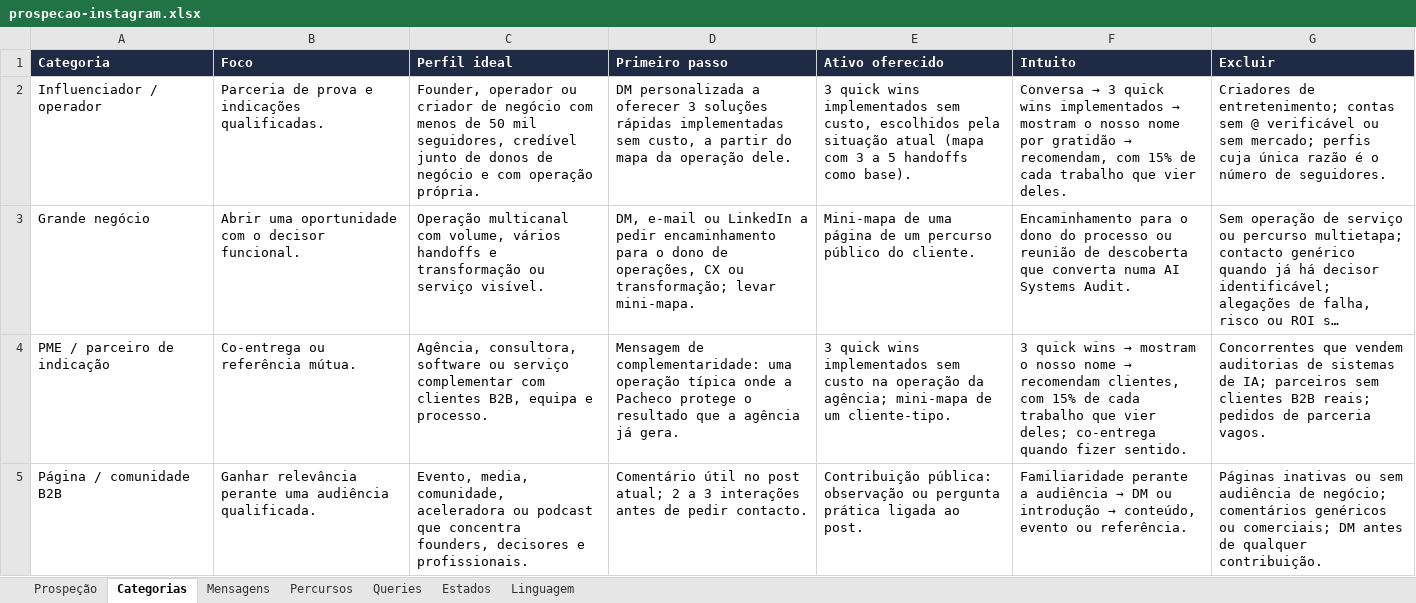
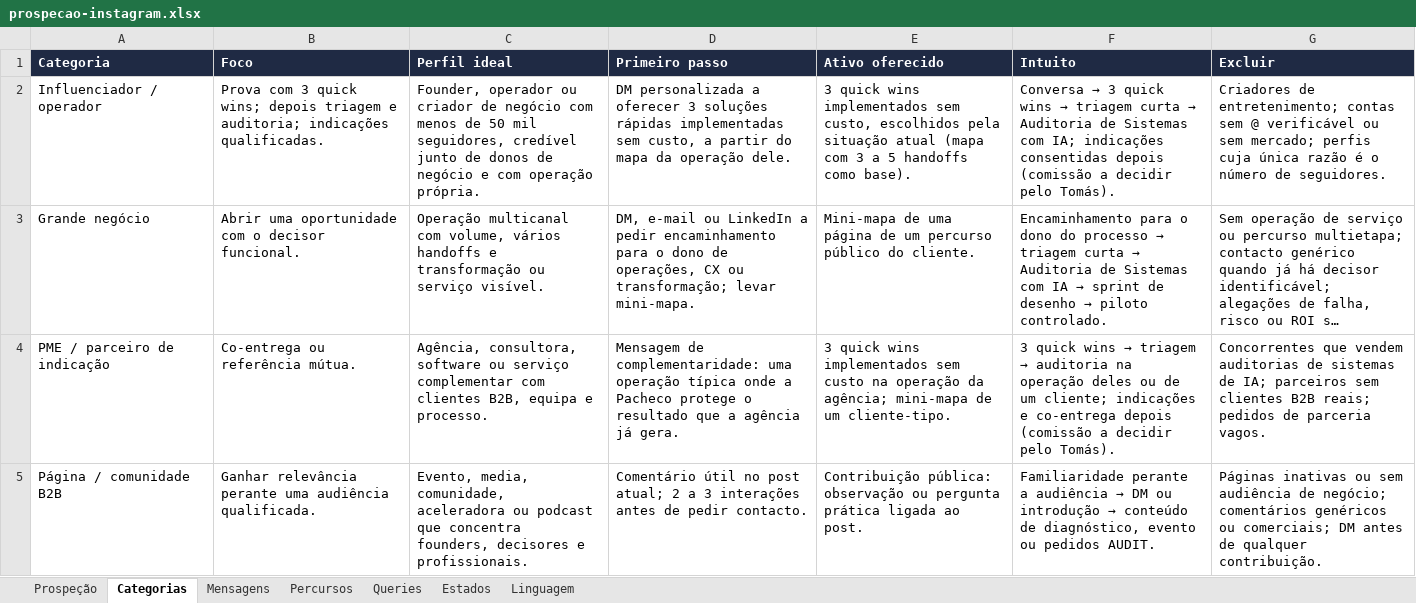
Before and after one commit to tspacheco/Designerpacheco, an Excel workbook: research/instagram/prospecao-instagram.xlsx, sheet Categorias, drawn as a sheet; long unchanged cells end in …; values as stored, in another font and other column widths than the file's, no borders; the diff names each change by its address in the sheet, - before the commit and + after, or states it on an @@ line.

```diff
--- a/research/instagram/prospecao-instagram.xlsx (sheet Categorias)
+++ b/research/instagram/prospecao-instagram.xlsx (sheet Categorias)
-B2 (Foco): Parceria de prova e indicações qualificadas.
+B2 (Foco): Prova com 3 quick wins; depois triagem e auditoria; indicações qualificadas.
@@ F2 (Intuito): …quick wins implementados → mostram o nosso nome por gratidão → recomendam, com 15% de cada trabalho que vier deles. → …quick wins → triagem curta → Auditoria de Sistemas com IA; indicações consentidas depois (comissão a decidir pelo Tomás). @@
@@ F3 (Intuito): …do processo ou reunião de descoberta que converta numa AI Systems Audit. → …do processo → triagem curta → Auditoria de Sistemas com IA → sprint de desenho → piloto controlado. @@
@@ F4 (Intuito): …wins → mostram o nosso nome → recomendam clientes, com 15% de cada trabalho que vier deles; co-entrega quando fizer sentido. → …wins → triagem → auditoria na operação deles ou de um cliente; indicações e co-entrega depois (comissão a decidir pelo Tomás). @@
@@ F5 (Intuito): …introdução → conteúdo, evento ou referência. → …introdução → conteúdo de diagnóstico, evento ou pedidos AUDIT. @@
```
Also changed, not shown: sheet Mensagens, sheet Prospeção, 14 other files.
